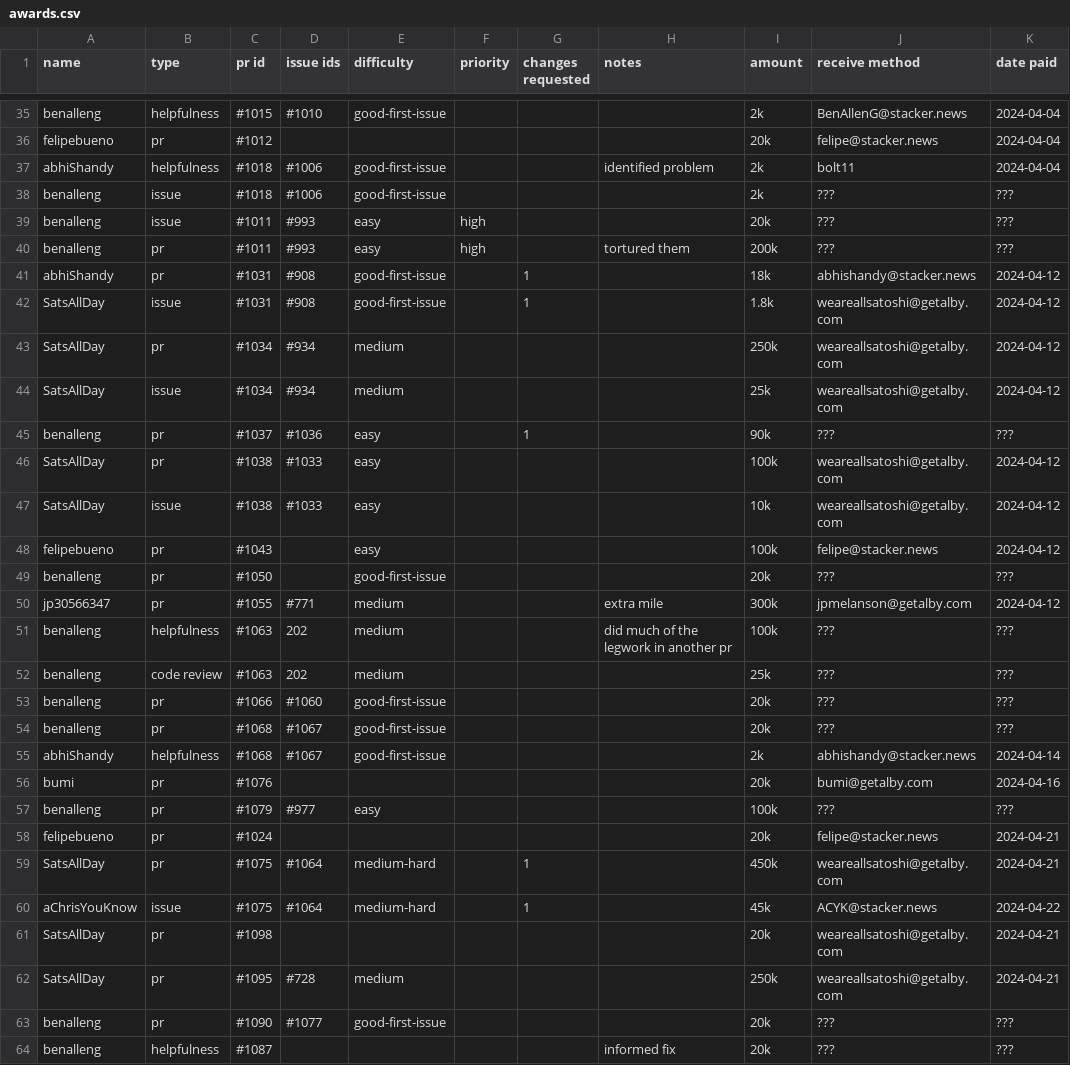
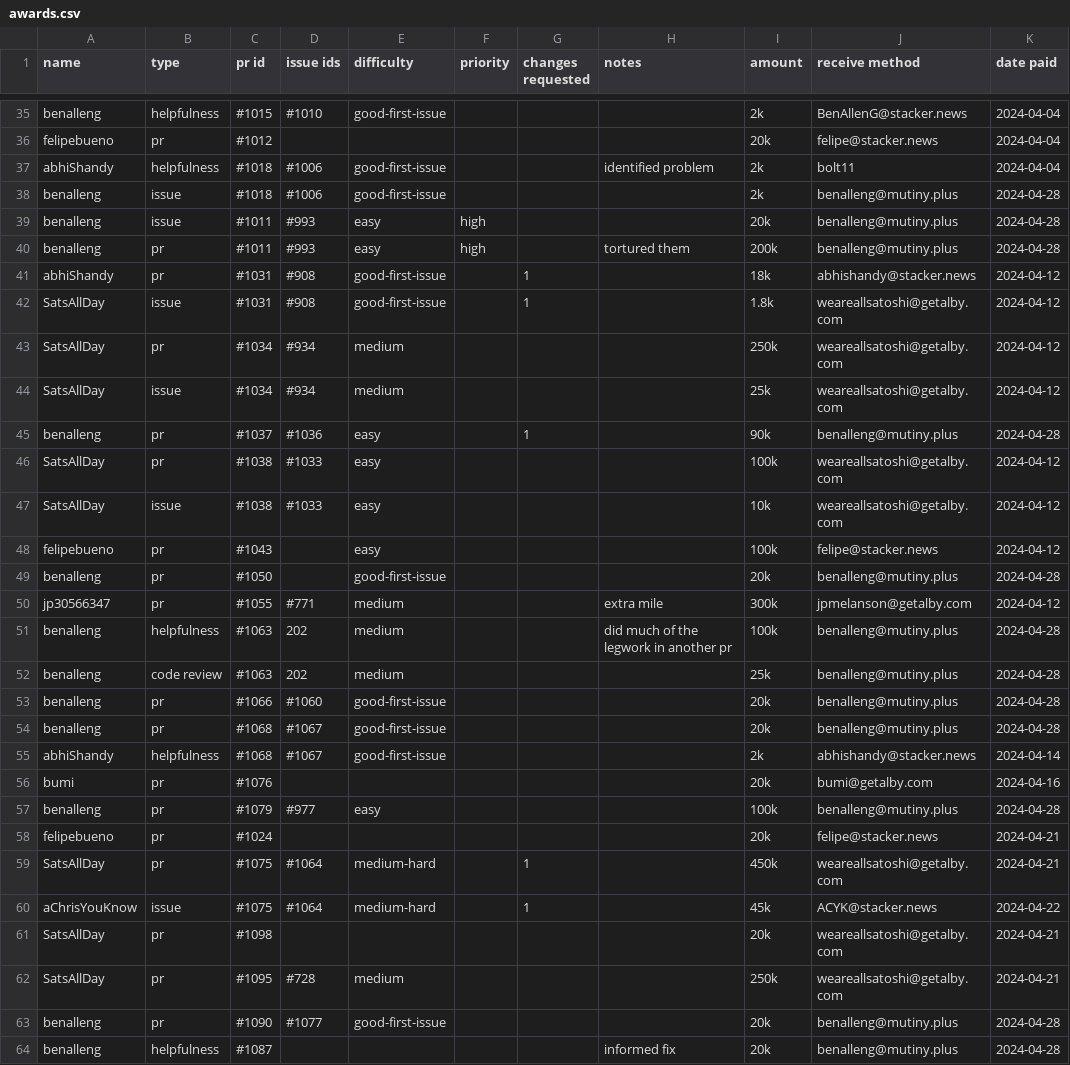
Before and after one commit to stackernews/stacker.news, a CSV file: awards.csv, drawn as a sheet; only a part is shown, gaps mark what is left out.

Commit message:
benalleng awards catchup

```diff
--- a/awards.csv
+++ b/awards.csv
@@ -37,5 +37,5 @@ felipebueno,pr,#1012,,,,,,20k,felipe@stacker.news,2024-04-04
 abhiShandy,helpfulness,#1018,#1006,good-first-issue,,,identified problem,2k,bolt11,2024-04-04
-benalleng,issue,#1018,#1006,good-first-issue,,,,2k,???,???
-benalleng,issue,#1011,#993,easy,high,,,20k,???,???
-benalleng,pr,#1011,#993,easy,high,,tortured them,200k,???,???
+benalleng,issue,#1018,#1006,good-first-issue,,,,2k,benalleng@mutiny.plus,2024-04-28
+benalleng,issue,#1011,#993,easy,high,,,20k,benalleng@mutiny.plus,2024-04-28
+benalleng,pr,#1011,#993,easy,high,,tortured them,200k,benalleng@mutiny.plus,2024-04-28
 abhiShandy,pr,#1031,#908,good-first-issue,,1,,18k,abhishandy@stacker.news,2024-04-12
@@ -44,3 +44,3 @@ SatsAllDay,pr,#1034,#934,medium,,,,250k,weareallsatoshi@getalby.com,2024-04-12
 SatsAllDay,issue,#1034,#934,medium,,,,25k,weareallsatoshi@getalby.com,2024-04-12
-benalleng,pr,#1037,#1036,easy,,1,,90k,???,???
+benalleng,pr,#1037,#1036,easy,,1,,90k,benalleng@mutiny.plus,2024-04-28
 SatsAllDay,pr,#1038,#1033,easy,,,,100k,weareallsatoshi@getalby.com,2024-04-12
@@ -48,11 +48,11 @@ SatsAllDay,issue,#1038,#1033,easy,,,,10k,weareallsatoshi@getalby.com,2024-04-12
 felipebueno,pr,#1043,,easy,,,,100k,felipe@stacker.news,2024-04-12
-benalleng,pr,#1050,,good-first-issue,,,,20k,???,???
+benalleng,pr,#1050,,good-first-issue,,,,20k,benalleng@mutiny.plus,2024-04-28
 jp30566347,pr,#1055,#771,medium,,,extra mile,300k,jpmelanson@getalby.com,2024-04-12
-benalleng,helpfulness,#1063,202,medium,,,did much of the legwork in another pr,100k,???,???
-benalleng,code review,#1063,202,medium,,,,25k,???,???
-benalleng,pr,#1066,#1060,good-first-issue,,,,20k,???,???
-benalleng,pr,#1068,#1067,good-first-issue,,,,20k,???,???
+benalleng,helpfulness,#1063,202,medium,,,did much of the legwork in another pr,100k,benalleng@mutiny.plus,2024-04-28
+benalleng,code review,#1063,202,medium,,,,25k,benalleng@mutiny.plus,2024-04-28
+benalleng,pr,#1066,#1060,good-first-issue,,,,20k,benalleng@mutiny.plus,2024-04-28
+benalleng,pr,#1068,#1067,good-first-issue,,,,20k,benalleng@mutiny.plus,2024-04-28
 abhiShandy,helpfulness,#1068,#1067,good-first-issue,,,,2k,abhishandy@stacker.news,2024-04-14
 bumi,pr,#1076,,,,,,20k,bumi@getalby.com,2024-04-16
-benalleng,pr,#1079,#977,easy,,,,100k,???,???
+benalleng,pr,#1079,#977,easy,,,,100k,benalleng@mutiny.plus,2024-04-28
 felipebueno,pr,#1024,,,,,,20k,felipe@stacker.news,2024-04-21
@@ -62,3 +62,3 @@ SatsAllDay,pr,#1098,,,,,,20k,weareallsatoshi@getalby.com,2024-04-21
 SatsAllDay,pr,#1095,#728,medium,,,,250k,weareallsatoshi@getalby.com,2024-04-21
-benalleng,pr,#1090,#1077,good-first-issue,,,,20k,???,???
-benalleng,helpfulness,#1087,,,,,informed fix,20k,???,???
+benalleng,pr,#1090,#1077,good-first-issue,,,,20k,benalleng@mutiny.plus,2024-04-28
+benalleng,helpfulness,#1087,,,,,informed fix,20k,benalleng@mutiny.plus,2024-04-28
```
